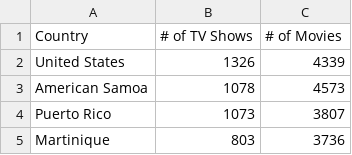
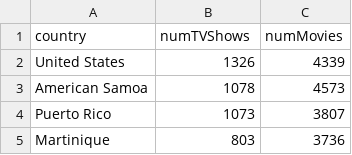
Before and after one commit to aaguasvivas/netflixBinged_CS171_Final_Project, a CSV file: data/internationalPresence.csv, drawn as a sheet; only a part is shown.

Commit message:
getting map to show up

```diff
--- a/data/internationalPresence.csv
+++ b/data/internationalPresence.csv
@@ -1,2 +1,2 @@
-Country,# of TV Shows,# of Movies
+country,numTVShows,numMovies
 United States,1326,4339
```
Also changed, not shown: 2 other files.
